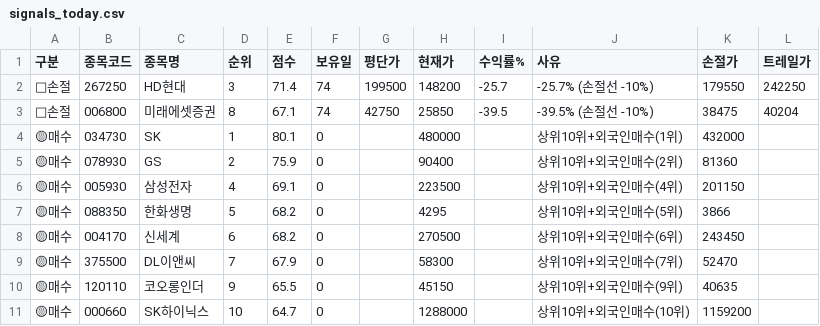
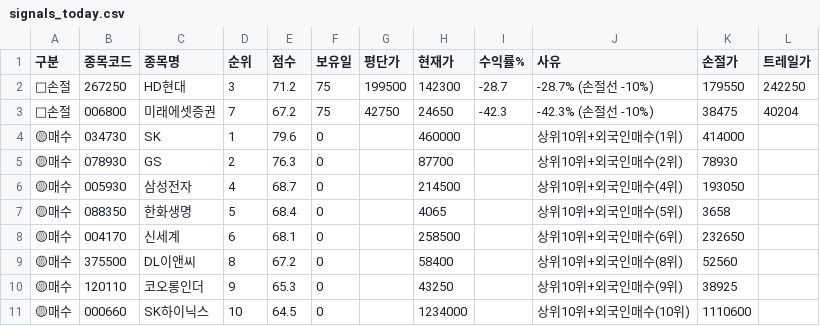
Before and after one commit to sunbmj4119-cmd/rich, a CSV file: data/signals_today.csv, drawn as a sheet; only a part is shown; the diff names each change by its address in the sheet, - before the commit and + after, or states it on an @@ line.

```diff
--- a/data/signals_today.csv
+++ b/data/signals_today.csv
-E2 (점수): 71.4
+E2 (점수): 71.2
-F2:F3 (보유일): 74
+F2:F3 (보유일): 75
-H2 (현재가): 148200
+H2 (현재가): 142300
-I2 (수익률%): -25.7
+I2 (수익률%): -28.7
-J2 (사유): -25.7% (손절선 -10%)
+J2 (사유): -28.7% (손절선 -10%)
-D3 (순위): 8
+D3 (순위): 7
-E3 (점수): 67.1
+E3 (점수): 67.2
-H3 (현재가): 25850
+H3 (현재가): 24650
-I3 (수익률%): -39.5
+I3 (수익률%): -42.3
-J3 (사유): -39.5% (손절선 -10%)
+J3 (사유): -42.3% (손절선 -10%)
-E4 (점수): 80.1
+E4 (점수): 79.6
-H4 (현재가): 480000
+H4 (현재가): 460000
-K4 (손절가): 432000
+K4 (손절가): 414000
-E5 (점수): 75.9
+E5 (점수): 76.3
-H5 (현재가): 90400
+H5 (현재가): 87700
-K5 (손절가): 81360
+K5 (손절가): 78930
-E6 (점수): 69.1
+E6 (점수): 68.7
-H6 (현재가): 223500
+H6 (현재가): 214500
-K6 (손절가): 201150
+K6 (손절가): 193050
-E7 (점수): 68.2
+E7 (점수): 68.4
-H7 (현재가): 4295
+H7 (현재가): 4065
-K7 (손절가): 3866
+K7 (손절가): 3658
-E8 (점수): 68.2
+E8 (점수): 68.1
-H8 (현재가): 270500
+H8 (현재가): 258500
-K8 (손절가): 243450
+K8 (손절가): 232650
-D9 (순위): 7
+D9 (순위): 8
-E9 (점수): 67.9
+E9 (점수): 67.2
-H9 (현재가): 58300
+H9 (현재가): 58400
-J9 (사유): 상위10위+외국인매수(7위)
+J9 (사유): 상위10위+외국인매수(8위)
-K9 (손절가): 52470
+K9 (손절가): 52560
-E10 (점수): 65.5
+E10 (점수): 65.3
-H10 (현재가): 45150
+H10 (현재가): 43250
-K10 (손절가): 40635
+K10 (손절가): 38925
-E11 (점수): 64.7
+E11 (점수): 64.5
-H11 (현재가): 1288000
+H11 (현재가): 1234000
-K11 (손절가): 1159200
+K11 (손절가): 1110600
```
Also changed, not shown: data/news.csv, 8 other files.
